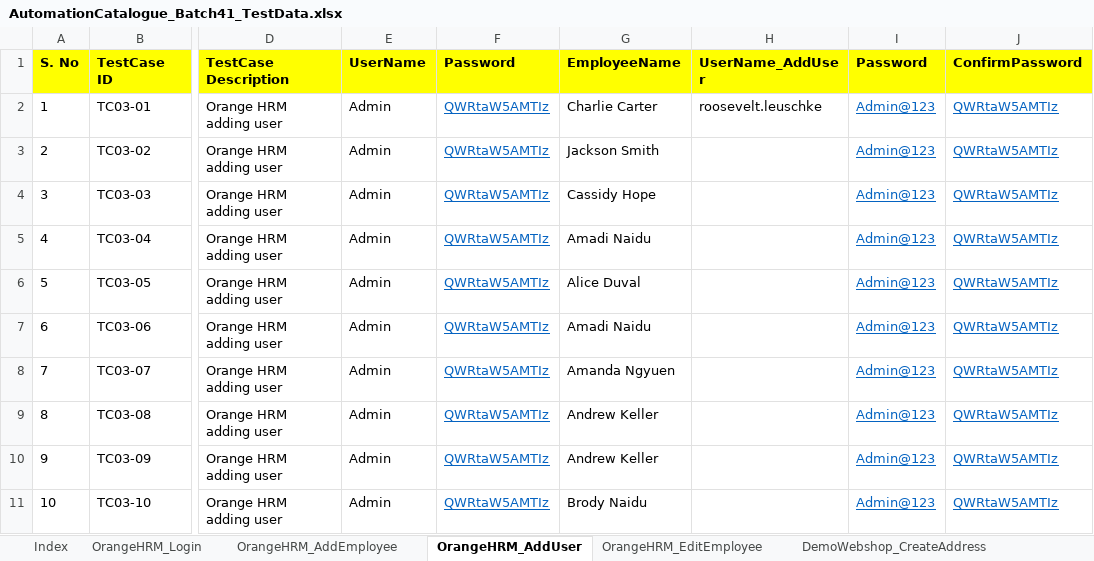
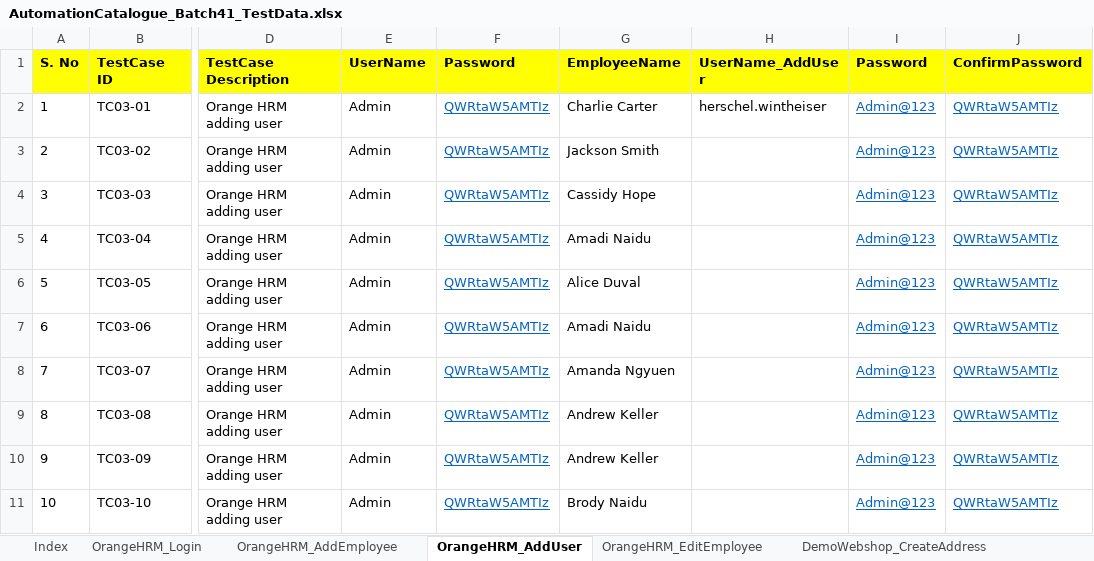
Before and after one commit to automationcatalogue/TestAutomationCatalogue_Batch41, an Excel workbook: src/main/resources/AutomationCatalogue_Batch41_TestData.xlsx, sheet OrangeHRM_AddUser, drawn as a sheet; only a part is shown, gaps mark what is left out; values as stored, in another font and other column widths than the file's, no borders; the diff names each change by its address in the sheet, - before the commit and + after, or states it on an @@ line.

```diff
--- a/src/main/resources/AutomationCatalogue_Batch41_TestData.xlsx (sheet OrangeHRM_AddUser)
+++ b/src/main/resources/AutomationCatalogue_Batch41_TestData.xlsx (sheet OrangeHRM_AddUser)
-H2 (UserName_AddUser): roosevelt.leuschke
+H2 (UserName_AddUser): herschel.wintheiser
```
Also changed, not shown: sheet OrangeHRM_AddEmployee, sheet Index, 12 other files.
